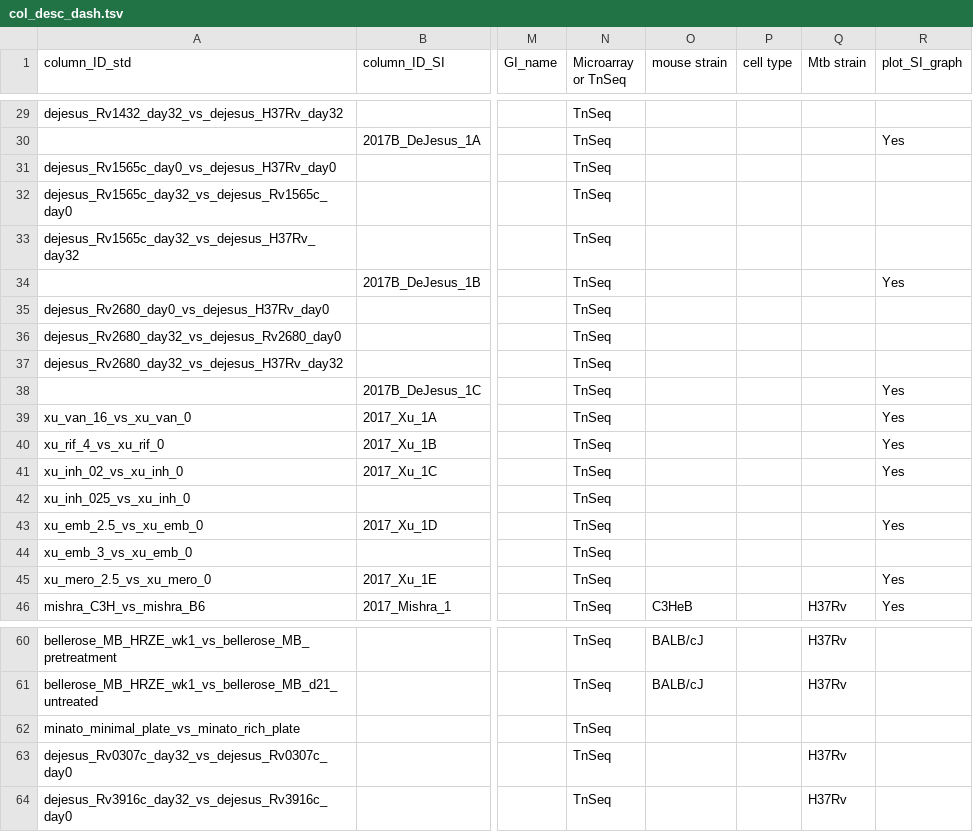
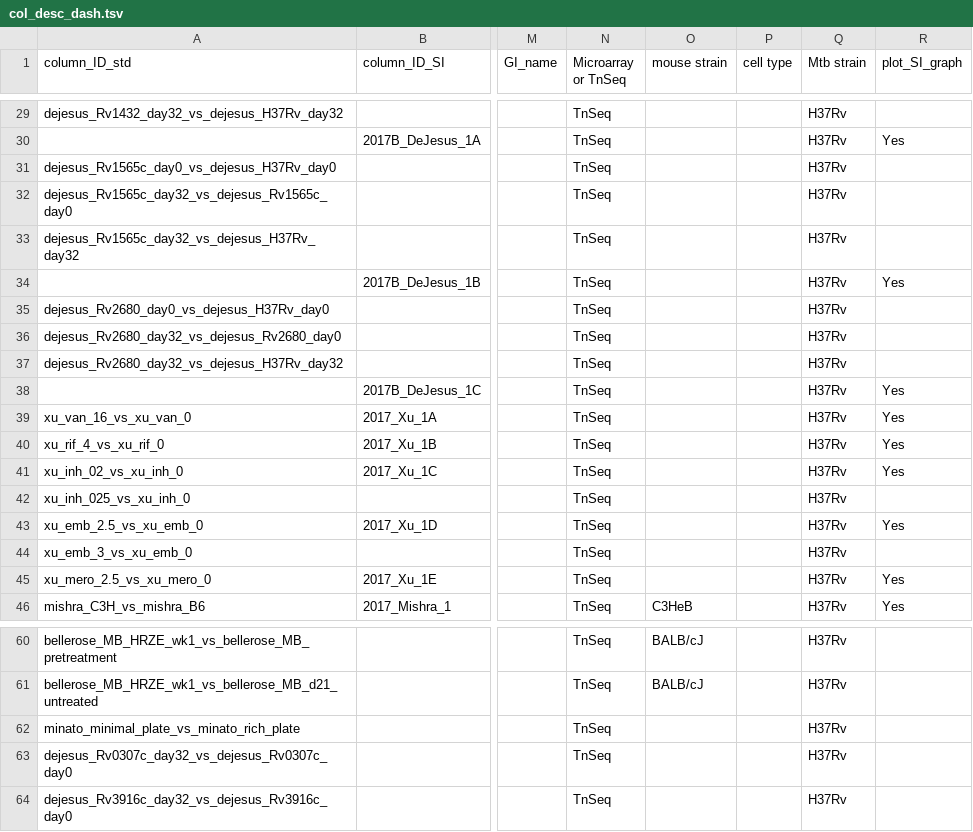
Before and after one commit to ajinich/mtb_tn_db, a TSV file: data/col_desc_dash.tsv, drawn as a sheet; only a part is shown, gaps mark what is left out; the diff covers the shown part only; the diff names each change by its address in the sheet, - before the commit and + after, or states it on an @@ line.

Commit message:
added H37Rv strain and umap

```diff
--- a/data/col_desc_dash.tsv
+++ b/data/col_desc_dash.tsv
-Q29:Q45 (Mtb strain): (empty)
+Q29:Q45 (Mtb strain): H37Rv
-Q62 (Mtb strain): (empty)
+Q62 (Mtb strain): H37Rv
```
Also changed, not shown: 25 edited cells elsewhere in this file, 5 other files.
